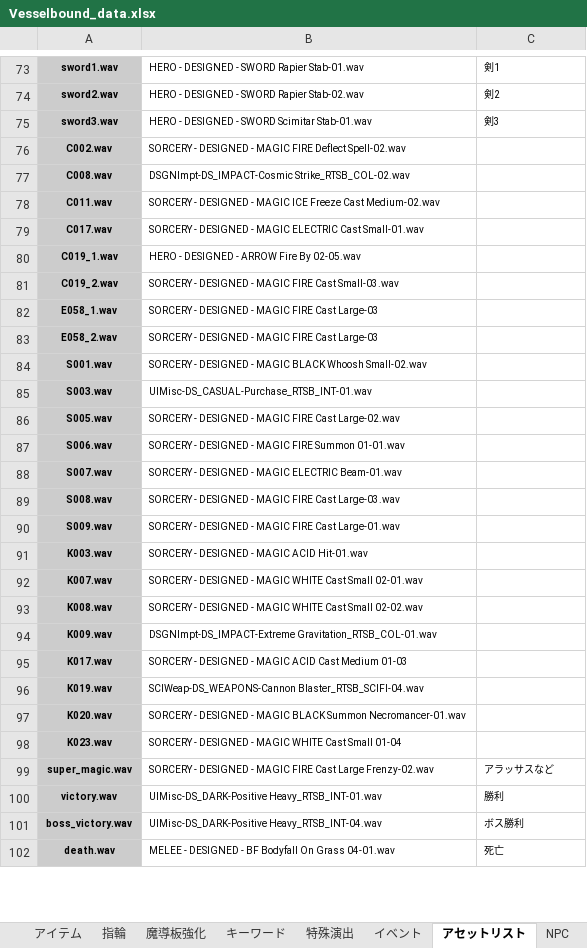
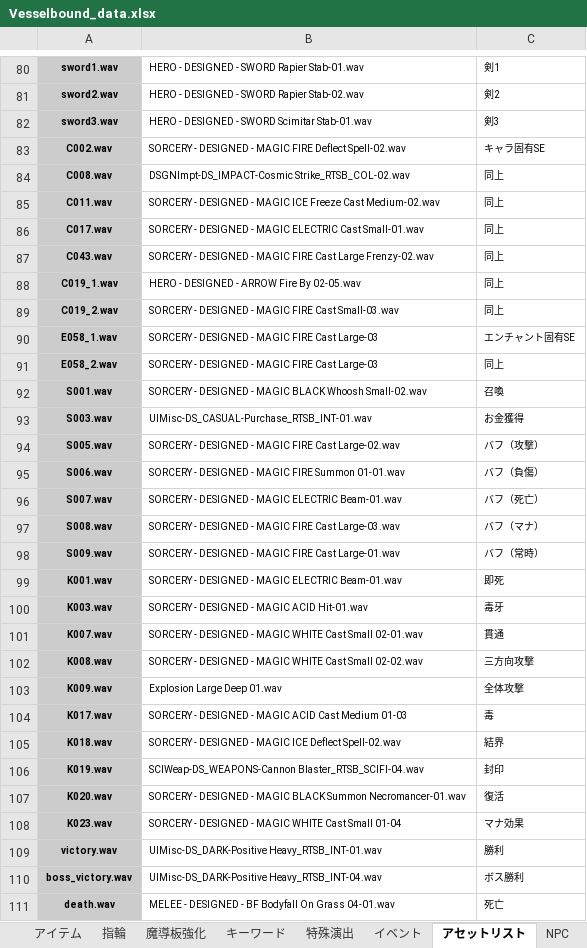
Before and after one commit to Yuki-fa/Vesselbound, an Excel workbook: prototype/Vesselbound_data.xlsx, sheet アセットリスト, drawn as a sheet; only a part is shown, gaps mark what is left out; values as stored, in another font and other column widths than the file's, no borders; charts and pictures not drawn; removed rows and columns are numbered as before the commit, all else as after; the diff covers the shown part only; the diff names each change by its address in the sheet, - before the commit and + after, or states it on an @@ line.

```diff
--- a/prototype/Vesselbound_data.xlsx (sheet アセットリスト)
+++ b/prototype/Vesselbound_data.xlsx (sheet アセットリスト)
-C83: (empty)
+C83: キャラ固有SE
-C84:C86: (empty)
+C84:C86: 同上
+row 87: C043.wav | SORCERY - DESIGNED - MAGIC FIRE Cast Large Frenzy-02.wav | 同上
-C88:C89: (empty)
+C88:C89: 同上
-C90: (empty)
+C90: エンチャント固有SE
-C91: (empty)
+C91: 同上
-C92: (empty)
+C92: 召喚
-C93: (empty)
+C93: お金獲得
-C94: (empty)
+C94: バフ（攻撃）
-C95: (empty)
+C95: バフ（負傷）
-C96: (empty)
+C96: バフ（死亡）
-C97: (empty)
+C97: バフ（マナ）
-C98: (empty)
+C98: バフ（常時）
+row 99: K001.wav | SORCERY - DESIGNED - MAGIC ELECTRIC Beam-01.wav | 即死
-C100: (empty)
+C100: 毒牙
-C101: (empty)
+C101: 貫通
-C102: (empty)
+C102: 三方向攻撃
-B103: DSGNImpt-DS_IMPACT-Extreme Gravitation_RTSB_COL-01.wav
+B103: Explosion Large Deep 01.wav
-C103: (empty)
+C103: 全体攻撃
-C104: (empty)
+C104: 毒
+row 105: K018.wav | SORCERY - DESIGNED - MAGIC ICE Deflect Spell-02.wav | 結界
-C106: (empty)
+C106: 封印
-C107: (empty)
+C107: 復活
-C108: (empty)
+C108: マナ効果
-row 99: super_magic.wav | SORCERY - DESIGNED - MAGIC FIRE Cast Large Frenzy-02.wav | アラッサスなど
```
Also changed, not shown: 8 added rows, 3 removed rows and 34 edited cells elsewhere in this sheet, sheet キャラクター, sheet エンチャント, sheet 指輪, sheet テキストメッセージ, sheet 敵, sheet 資料, 42 other files.
